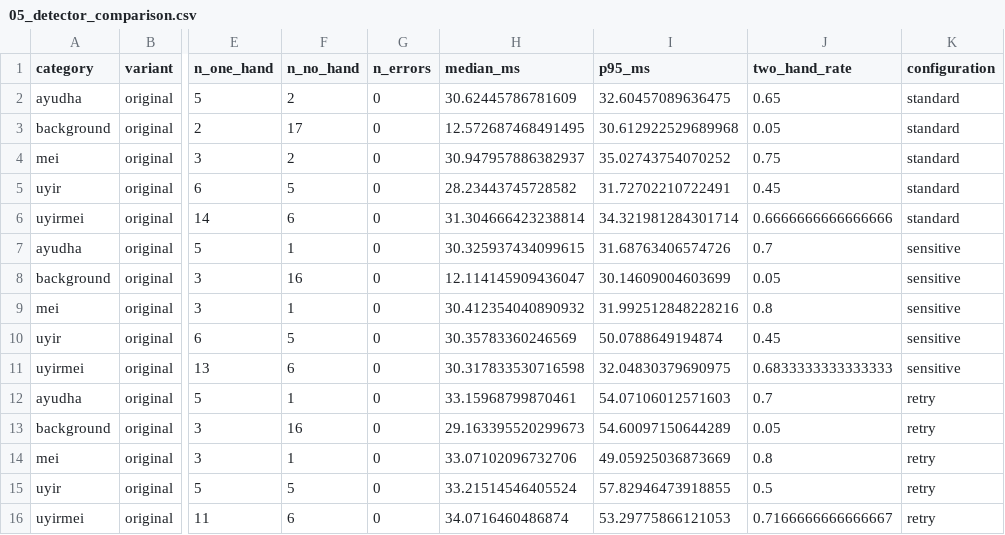
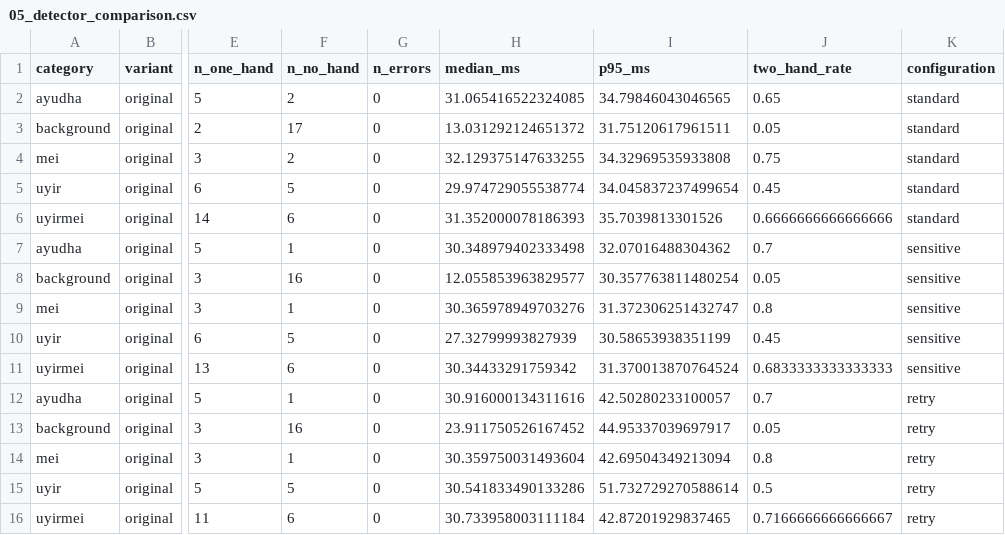
Before and after one commit to sharudotpdf/tamil-finger-sign-mlops, a CSV file: artifacts/tlfs23/05_detector_comparison.csv, drawn as a sheet; only a part is shown, gaps mark what is left out; the diff names each change by its address in the sheet, - before the commit and + after, or states it on an @@ line.

```diff
--- a/artifacts/tlfs23/05_detector_comparison.csv
+++ b/artifacts/tlfs23/05_detector_comparison.csv
-H2 (median_ms): 30.62445786781609
+H2 (median_ms): 31.065416522324085
-I2 (p95_ms): 32.60457089636475
+I2 (p95_ms): 34.79846043046565
-H3 (median_ms): 12.572687468491495
+H3 (median_ms): 13.031292124651372
-I3 (p95_ms): 30.612922529689968
+I3 (p95_ms): 31.75120617961511
-H4 (median_ms): 30.947957886382937
+H4 (median_ms): 32.129375147633255
-I4 (p95_ms): 35.02743754070252
+I4 (p95_ms): 34.32969535933808
-H5 (median_ms): 28.23443745728582
+H5 (median_ms): 29.974729055538774
-I5 (p95_ms): 31.72702210722491
+I5 (p95_ms): 34.045837237499654
-H6 (median_ms): 31.304666423238814
+H6 (median_ms): 31.352000078186393
-I6 (p95_ms): 34.321981284301714
+I6 (p95_ms): 35.7039813301526
-H7 (median_ms): 30.325937434099615
+H7 (median_ms): 30.348979402333498
-I7 (p95_ms): 31.68763406574726
+I7 (p95_ms): 32.07016488304362
-H8 (median_ms): 12.114145909436047
+H8 (median_ms): 12.055853963829577
-I8 (p95_ms): 30.14609004603699
+I8 (p95_ms): 30.357763811480254
-H9 (median_ms): 30.412354040890932
+H9 (median_ms): 30.365978949703276
-I9 (p95_ms): 31.992512848228216
+I9 (p95_ms): 31.372306251432747
-H10 (median_ms): 30.35783360246569
+H10 (median_ms): 27.32799993827939
-I10 (p95_ms): 50.0788649194874
+I10 (p95_ms): 30.58653938351199
-H11 (median_ms): 30.317833530716598
+H11 (median_ms): 30.34433291759342
-I11 (p95_ms): 32.04830379690975
+I11 (p95_ms): 31.370013870764524
-H12 (median_ms): 33.15968799870461
+H12 (median_ms): 30.916000134311616
-I12 (p95_ms): 54.07106012571603
+I12 (p95_ms): 42.50280233100057
-H13 (median_ms): 29.163395520299673
+H13 (median_ms): 23.911750526167452
-I13 (p95_ms): 54.60097150644289
+I13 (p95_ms): 44.95337039697917
-H14 (median_ms): 33.07102096732706
+H14 (median_ms): 30.359750031493604
-I14 (p95_ms): 49.05925036873669
+I14 (p95_ms): 42.69504349213094
-H15 (median_ms): 33.21514546405524
+H15 (median_ms): 30.541833490133286
-I15 (p95_ms): 57.82946473918855
+I15 (p95_ms): 51.732729270588614
-H16 (median_ms): 34.0716460486874
+H16 (median_ms): 30.733958003111184
-I16 (p95_ms): 53.29775866121053
+I16 (p95_ms): 42.87201929837465
```
Also changed, not shown: 9 other files.
